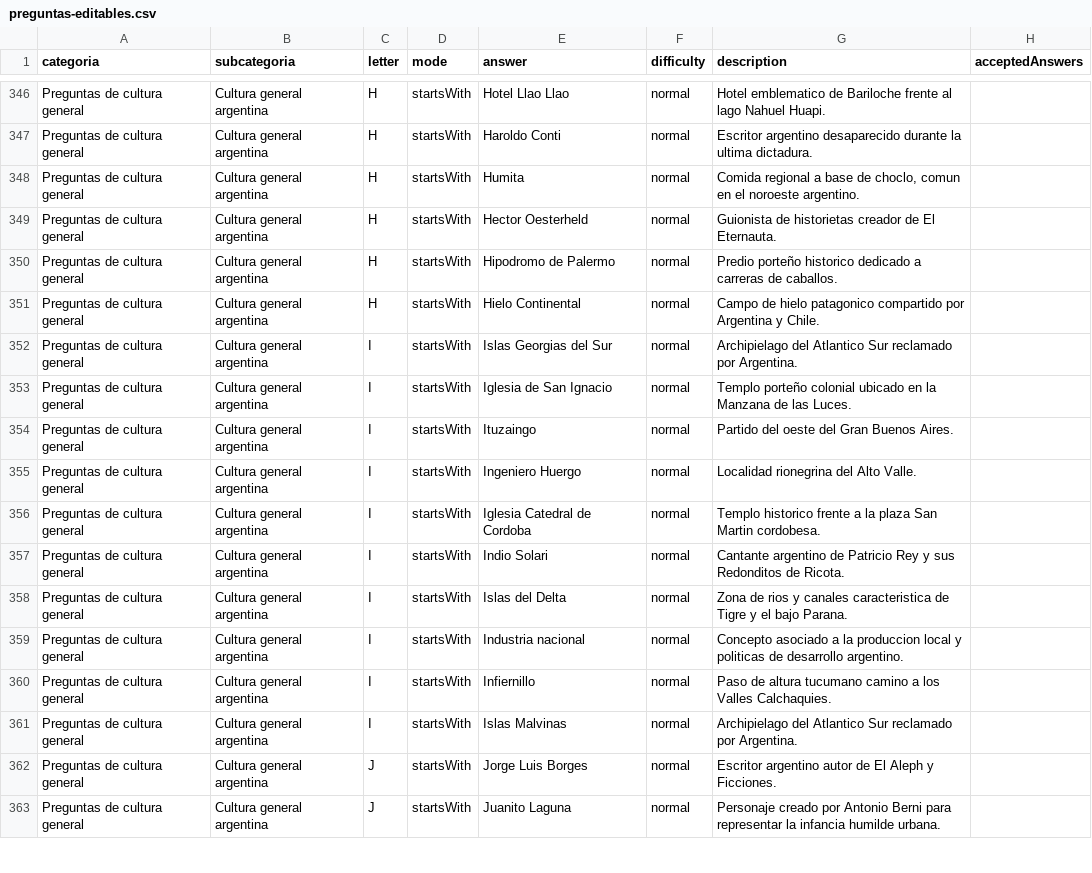
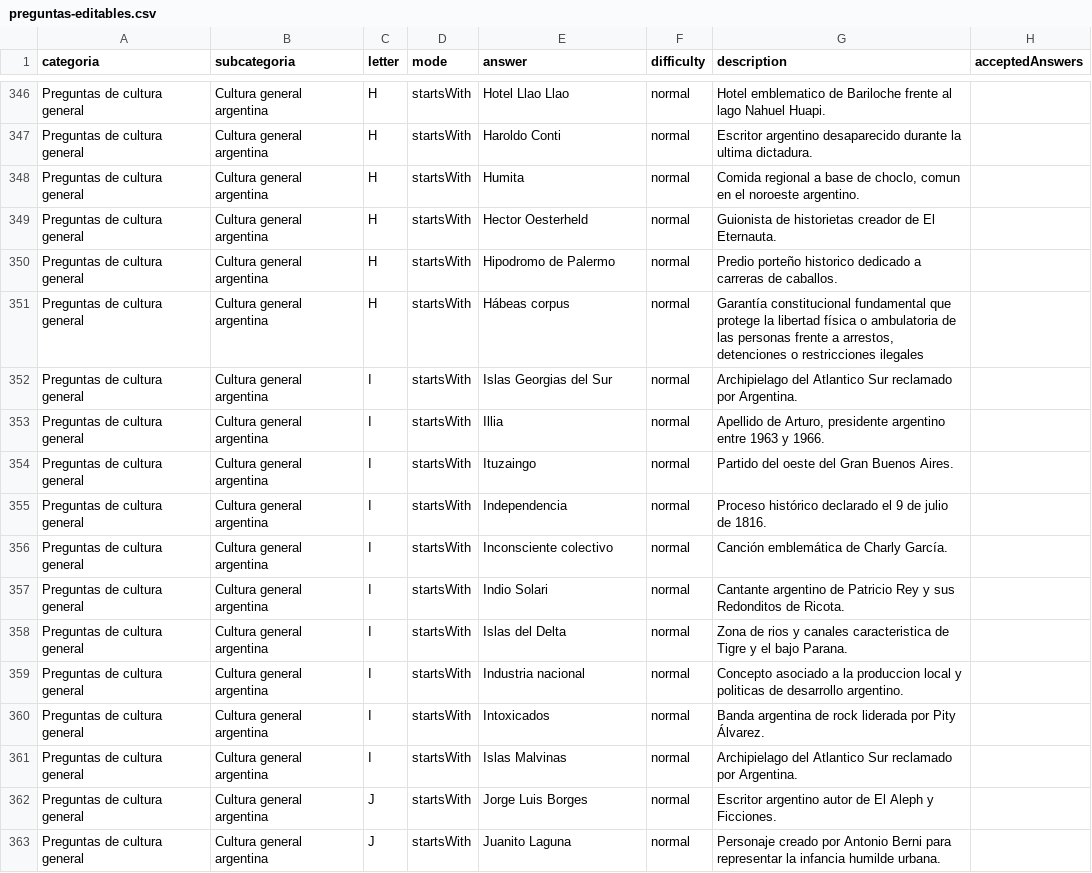
Before and after one commit to GB-Films/La-Rosca, a CSV file: docs/preguntas-editables.csv, drawn as a sheet; only a part is shown, gaps mark what is left out; the diff covers the shown part only.

Commit message:
Update Argentina general questions

```diff
--- a/docs/preguntas-editables.csv
+++ b/docs/preguntas-editables.csv
@@ -350,8 +350,8 @@ Preguntas de cultura general;Cultura general argentina;H;startsWith;Hector Oeste
 Preguntas de cultura general;Cultura general argentina;H;startsWith;Hipodromo de Palermo;normal;Predio porteño historico dedicado a carreras de caballos.;
-Preguntas de cultura general;Cultura general argentina;H;startsWith;Hielo Continental;normal;Campo de hielo patagonico compartido por Argentina y Chile.;
+Preguntas de cultura general;Cultura general argentina;H;startsWith;Hábeas corpus;normal;Garantía constitucional fundamental que protege la libertad física o ambulatoria de las personas frente a arrestos, detenciones o restricciones ilegales;
 Preguntas de cultura general;Cultura general argentina;I;startsWith;Islas Georgias del Sur;normal;Archipielago del Atlantico Sur reclamado por Argentina.;
-Preguntas de cultura general;Cultura general argentina;I;startsWith;Iglesia de San Ignacio;normal;Templo porteño colonial ubicado en la Manzana de las Luces.;
+Preguntas de cultura general;Cultura general argentina;I;startsWith;Illia;normal;Apellido de Arturo, presidente argentino entre 1963 y 1966.;
 Preguntas de cultura general;Cultura general argentina;I;startsWith;Ituzaingo;normal;Partido del oeste del Gran Buenos Aires.;
-Preguntas de cultura general;Cultura general argentina;I;startsWith;Ingeniero Huergo;normal;Localidad rionegrina del Alto Valle.;
-Preguntas de cultura general;Cultura general argentina;I;startsWith;Iglesia Catedral de Cordoba;normal;Templo historico frente a la plaza San Martin cordobesa.;
+Preguntas de cultura general;Cultura general argentina;I;startsWith;Independencia;normal;Proceso histórico declarado el 9 de julio de 1816.;
+Preguntas de cultura general;Cultura general argentina;I;startsWith;Inconsciente colectivo;normal;Canción emblemática de Charly García.;
 Preguntas de cultura general;Cultura general argentina;I;startsWith;Indio Solari;normal;Cantante argentino de Patricio Rey y sus Redonditos de Ricota.;
@@ -359,3 +359,3 @@ Preguntas de cultura general;Cultura general argentina;I;startsWith;Islas del De
 Preguntas de cultura general;Cultura general argentina;I;startsWith;Industria nacional;normal;Concepto asociado a la produccion local y politicas de desarrollo argentino.;
-Preguntas de cultura general;Cultura general argentina;I;startsWith;Infiernillo;normal;Paso de altura tucumano camino a los Valles Calchaquies.;
+Preguntas de cultura general;Cultura general argentina;I;startsWith;Intoxicados;normal;Banda argentina de rock liderada por Pity Álvarez.;
 Preguntas de cultura general;Cultura general argentina;I;startsWith;Islas Malvinas;normal;Archipielago del Atlantico Sur reclamado por Argentina.;
```
Also changed, not shown: 127 edited cells elsewhere in this file, docs/preguntas-editables.tsv, 2 other files.
